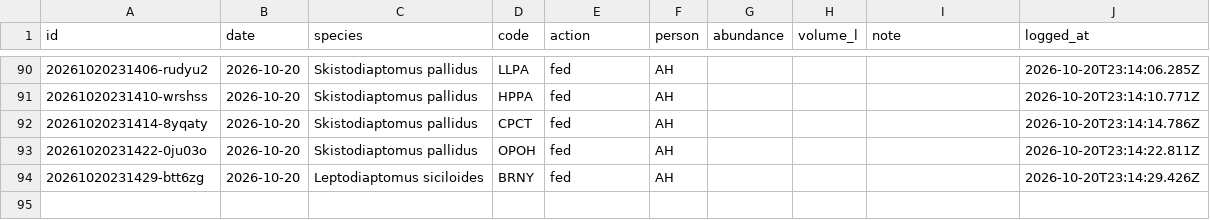
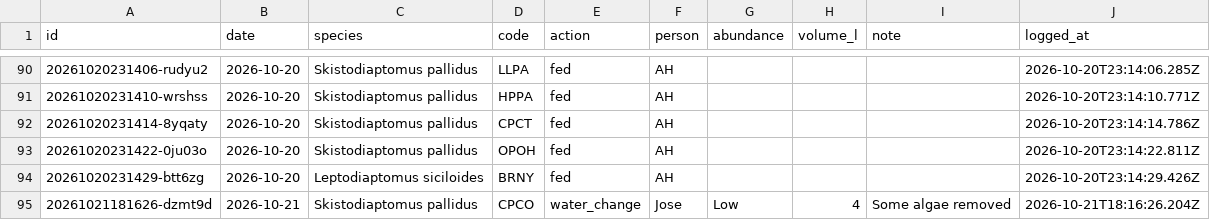
Before and after one commit to ZoopEcoEvo/lab_utilities, a CSV file: culture_details/culture_care_log.csv, drawn as a sheet; only a part is shown, gaps mark what is left out; the diff names each change by its address in the sheet, - before the commit and + after, or states it on an @@ line.

Commit message:
Culture care: water change for CPCO, Skistodiaptomus pallidus (Jose)

```diff
--- a/culture_details/culture_care_log.csv
+++ b/culture_details/culture_care_log.csv
+row 95: 20261021181626-dzmt9d | 2026-10-21 | Skistodiaptomus pallidus | CPCO | water_change | Jose | Low | 4 | Some algae removed | 2026-10-21T18:16:26.204Z
```
